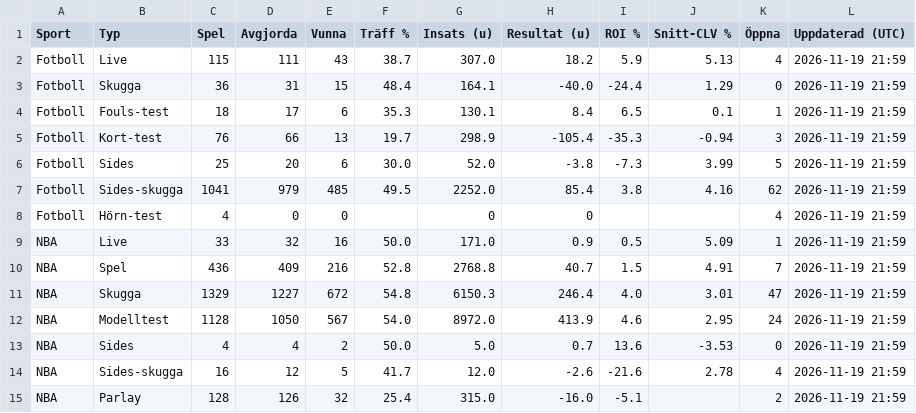
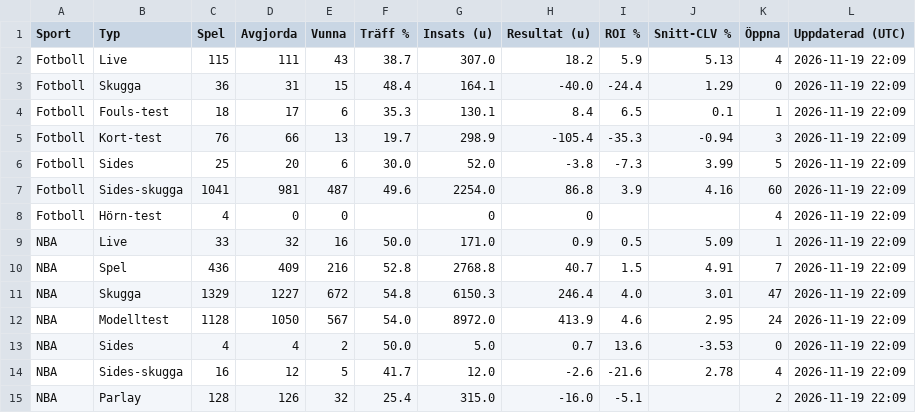
Before and after one commit to FatFockFrank888/propsbot, a CSV file: site/csv/sammanfattning.csv, drawn as a sheet.

```diff
--- a/site/csv/sammanfattning.csv
+++ b/site/csv/sammanfattning.csv
@@ -1,15 +1,15 @@
 Sport,Typ,Spel,Avgjorda,Vunna,Träff %,Insats (u),Resultat (u),ROI %,Snitt-CLV %,Öppna,Uppdaterad (UTC)
-Fotboll,Live,115,111,43,38.7,307.0,18.2,5.9,5.13,4,2026-11-19 21:59
-Fotboll,Skugga,36,31,15,48.4,164.1,-40.0,-24.4,1.29,0,2026-11-19 21:59
-Fotboll,Fouls-test,18,17,6,35.3,130.1,8.4,6.5,0.1,1,2026-11-19 21:59
-Fotboll,Kort-test,76,66,13,19.7,298.9,-105.4,-35.3,-0.94,3,2026-11-19 21:59
-Fotboll,Sides,25,20,6,30.0,52.0,-3.8,-7.3,3.99,5,2026-11-19 21:59
-Fotboll,Sides-skugga,1041,979,485,49.5,2252.0,85.4,3.8,4.16,62,2026-11-19 21:59
-Fotboll,Hörn-test,4,0,0,,0,0,,,4,2026-11-19 21:59
-NBA,Live,33,32,16,50.0,171.0,0.9,0.5,5.09,1,2026-11-19 21:59
-NBA,Spel,436,409,216,52.8,2768.8,40.7,1.5,4.91,7,2026-11-19 21:59
-NBA,Skugga,1329,1227,672,54.8,6150.3,246.4,4.0,3.01,47,2026-11-19 21:59
-NBA,Modelltest,1128,1050,567,54.0,8972.0,413.9,4.6,2.95,24,2026-11-19 21:59
-NBA,Sides,4,4,2,50.0,5.0,0.7,13.6,-3.53,0,2026-11-19 21:59
-NBA,Sides-skugga,16,12,5,41.7,12.0,-2.6,-21.6,2.78,4,2026-11-19 21:59
-NBA,Parlay,128,126,32,25.4,315.0,-16.0,-5.1,,2,2026-11-19 21:59
+Fotboll,Live,115,111,43,38.7,307.0,18.2,5.9,5.13,4,2026-11-19 22:09
+Fotboll,Skugga,36,31,15,48.4,164.1,-40.0,-24.4,1.29,0,2026-11-19 22:09
+Fotboll,Fouls-test,18,17,6,35.3,130.1,8.4,6.5,0.1,1,2026-11-19 22:09
+Fotboll,Kort-test,76,66,13,19.7,298.9,-105.4,-35.3,-0.94,3,2026-11-19 22:09
+Fotboll,Sides,25,20,6,30.0,52.0,-3.8,-7.3,3.99,5,2026-11-19 22:09
+Fotboll,Sides-skugga,1041,981,487,49.6,2254.0,86.8,3.9,4.16,60,2026-11-19 22:09
+Fotboll,Hörn-test,4,0,0,,0,0,,,4,2026-11-19 22:09
+NBA,Live,33,32,16,50.0,171.0,0.9,0.5,5.09,1,2026-11-19 22:09
+NBA,Spel,436,409,216,52.8,2768.8,40.7,1.5,4.91,7,2026-11-19 22:09
+NBA,Skugga,1329,1227,672,54.8,6150.3,246.4,4.0,3.01,47,2026-11-19 22:09
+NBA,Modelltest,1128,1050,567,54.0,8972.0,413.9,4.6,2.95,24,2026-11-19 22:09
+NBA,Sides,4,4,2,50.0,5.0,0.7,13.6,-3.53,0,2026-11-19 22:09
+NBA,Sides-skugga,16,12,5,41.7,12.0,-2.6,-21.6,2.78,4,2026-11-19 22:09
+NBA,Parlay,128,126,32,25.4,315.0,-16.0,-5.1,,2,2026-11-19 22:09
```
Also changed, not shown: site/csv/alla_spel.csv, site/csv/fotboll.csv, 26 other files.
